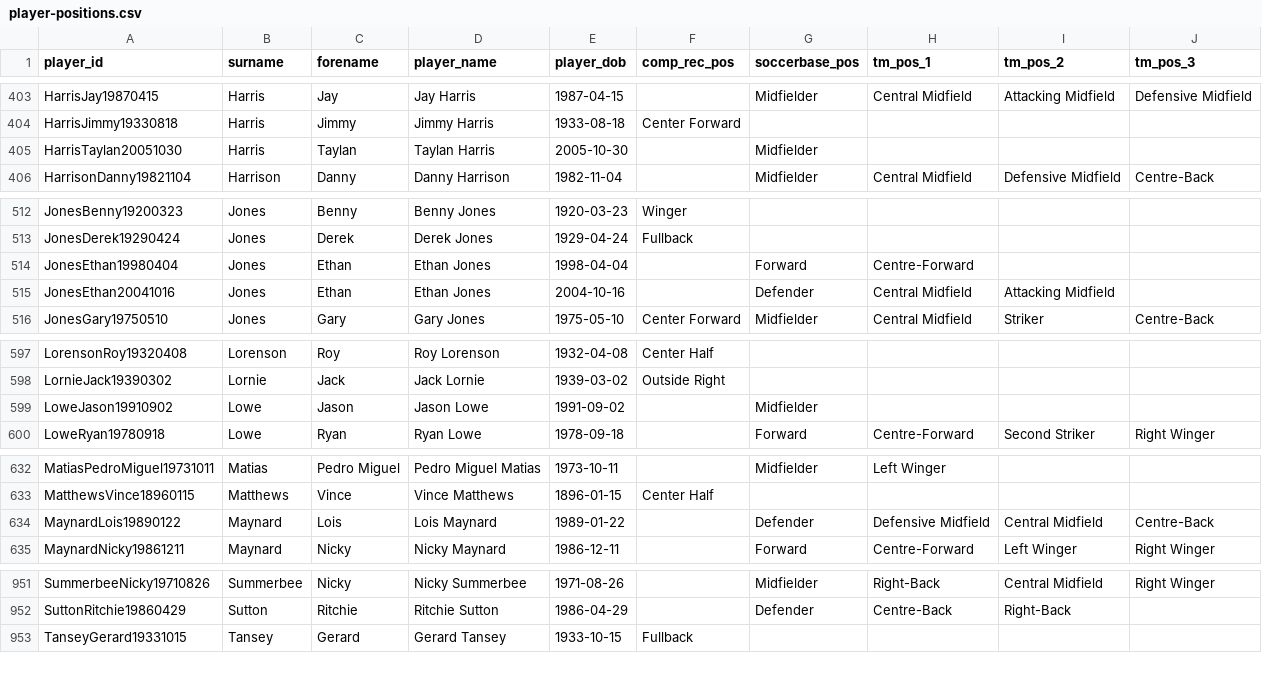
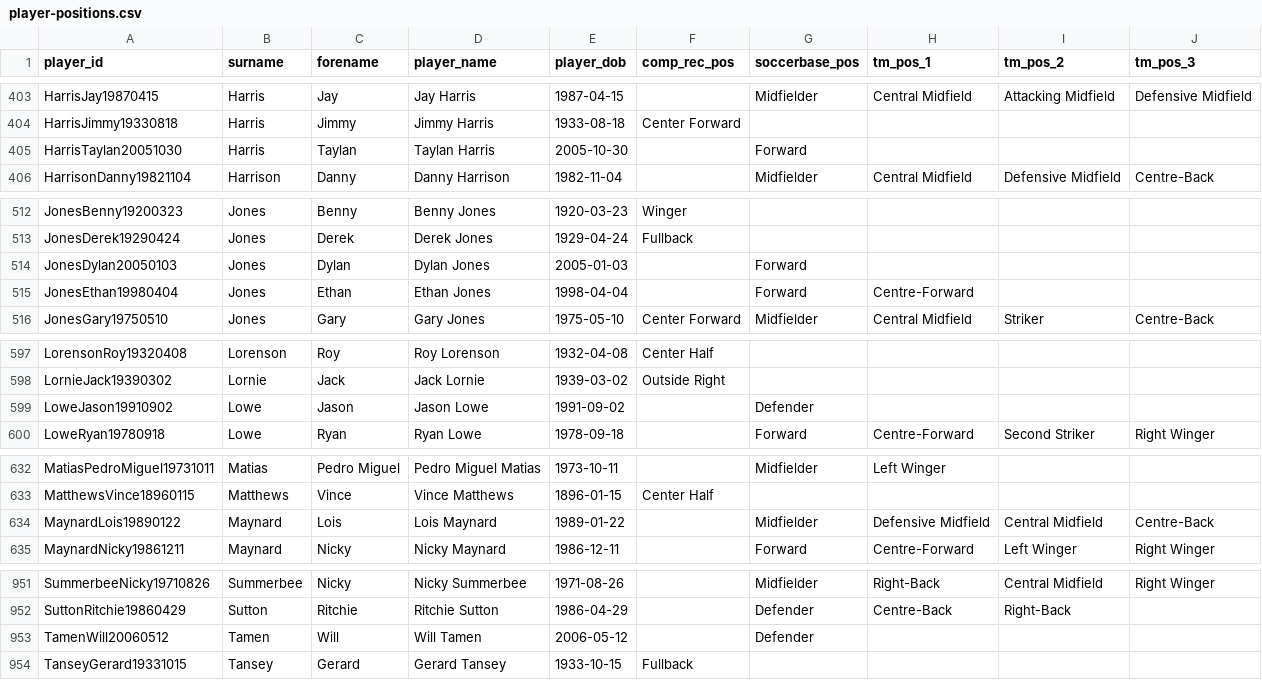
Before and after one commit to petebrown/wrangle-player-positions, a CSV file: output/player-positions.csv, drawn as a sheet; only a part is shown, gaps mark what is left out; the diff covers the shown part only.

```diff
--- a/output/player-positions.csv
+++ b/output/player-positions.csv
@@ -404,3 +404,3 @@ HarrisJay19870415,Harris,Jay,Jay Harris,1987-04-15,,Midfielder,Central Midfield,
 HarrisJimmy19330818,Harris,Jimmy,Jimmy Harris,1933-08-18,Center Forward,,,,
-HarrisTaylan20051030,Harris,Taylan,Taylan Harris,2005-10-30,,Midfielder,,,
+HarrisTaylan20051030,Harris,Taylan,Taylan Harris,2005-10-30,,Forward,,,
 HarrisonDanny19821104,Harrison,Danny,Danny Harrison,1982-11-04,,Midfielder,Central Midfield,Defensive Midfield,Centre-Back
@@ -513,4 +513,4 @@ JonesBenny19200323,Jones,Benny,Benny Jones,1920-03-23,Winger,,,,
 JonesDerek19290424,Jones,Derek,Derek Jones,1929-04-24,Fullback,,,,
+JonesDylan20050103,Jones,Dylan,Dylan Jones,2005-01-03,,Forward,,,
 JonesEthan19980404,Jones,Ethan,Ethan Jones,1998-04-04,,Forward,Centre-Forward,,
-JonesEthan20041016,Jones,Ethan,Ethan Jones,2004-10-16,,Defender,Central Midfield,Attacking Midfield,
 JonesGary19750510,Jones,Gary,Gary Jones,1975-05-10,Center Forward,Midfielder,Central Midfield,Striker,Centre-Back
@@ -598,3 +598,3 @@ LorensonRoy19320408,Lorenson,Roy,Roy Lorenson,1932-04-08,Center Half,,,,
 LornieJack19390302,Lornie,Jack,Jack Lornie,1939-03-02,Outside Right,,,,
-LoweJason19910902,Lowe,Jason,Jason Lowe,1991-09-02,,Midfielder,,,
+LoweJason19910902,Lowe,Jason,Jason Lowe,1991-09-02,,Defender,,,
 LoweRyan19780918,Lowe,Ryan,Ryan Lowe,1978-09-18,,Forward,Centre-Forward,Second Striker,Right Winger
@@ -633,3 +633,3 @@ MatiasPedroMiguel19731011,Matias,Pedro Miguel,Pedro Miguel Matias,1973-10-11,,Mi
 MatthewsVince18960115,Matthews,Vince,Vince Matthews,1896-01-15,Center Half,,,,
-MaynardLois19890122,Maynard,Lois,Lois Maynard,1989-01-22,,Defender,Defensive Midfield,Central Midfield,Centre-Back
+MaynardLois19890122,Maynard,Lois,Lois Maynard,1989-01-22,,Midfielder,Defensive Midfield,Central Midfield,Centre-Back
 MaynardNicky19861211,Maynard,Nicky,Nicky Maynard,1986-12-11,,Forward,Centre-Forward,Left Winger,Right Winger
@@ -952,2 +952,3 @@ SummerbeeNicky19710826,Summerbee,Nicky,Nicky Summerbee,1971-08-26,,Midfielder,Ri
 SuttonRitchie19860429,Sutton,Ritchie,Ritchie Sutton,1986-04-29,,Defender,Centre-Back,Right-Back,
+TamenWill20060512,Tamen,Will,Will Tamen,2006-05-12,,Defender,,,
 TanseyGerard19331015,Tansey,Gerard,Gerard Tansey,1933-10-15,Fullback,,,,
```
Also changed, not shown: 1 edited cell elsewhere in this file, output/soccerbase.csv, 2 other files.
